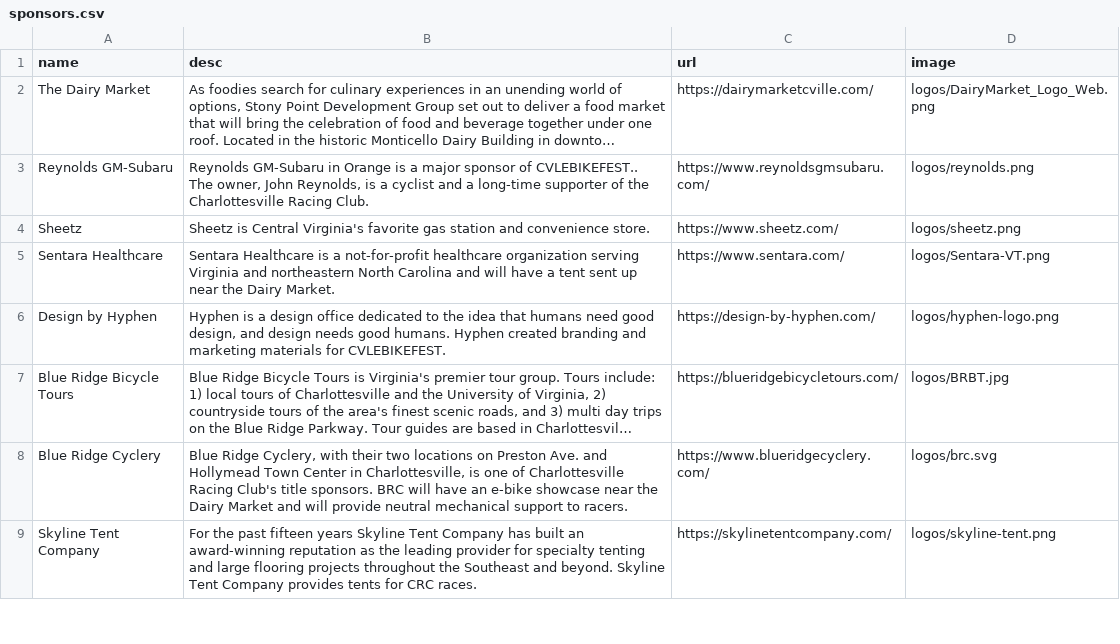
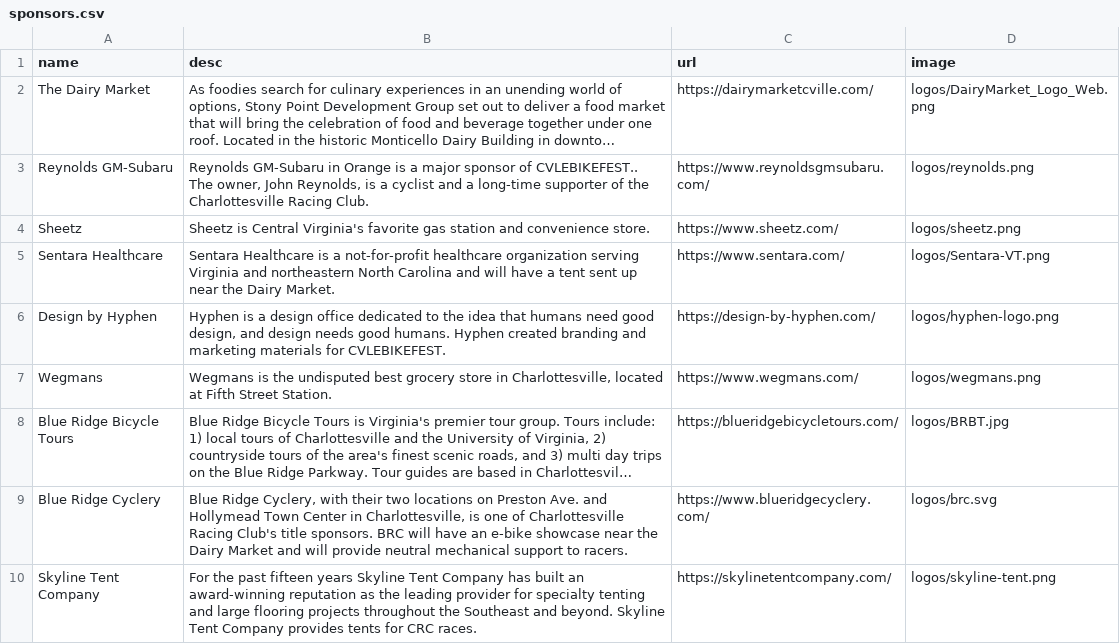
Before and after one commit to ewg118/cvlebikefest, a CSV file: _data/sponsors.csv, drawn as a sheet; only a part is shown; long unchanged cells end in …; the diff names each change by its address in the sheet, - before the commit and + after, or states it on an @@ line.

Commit message:
added Wegmans to sponsors

```diff
--- a/_data/sponsors.csv
+++ b/_data/sponsors.csv
+row 7: Wegmans | Wegmans is the undisputed best grocery store in Charlottesville, located at Fifth Street Station. | https://www.wegmans.com/ | logos/wegmans.png
```
Also changed, not shown: 1 other file.
